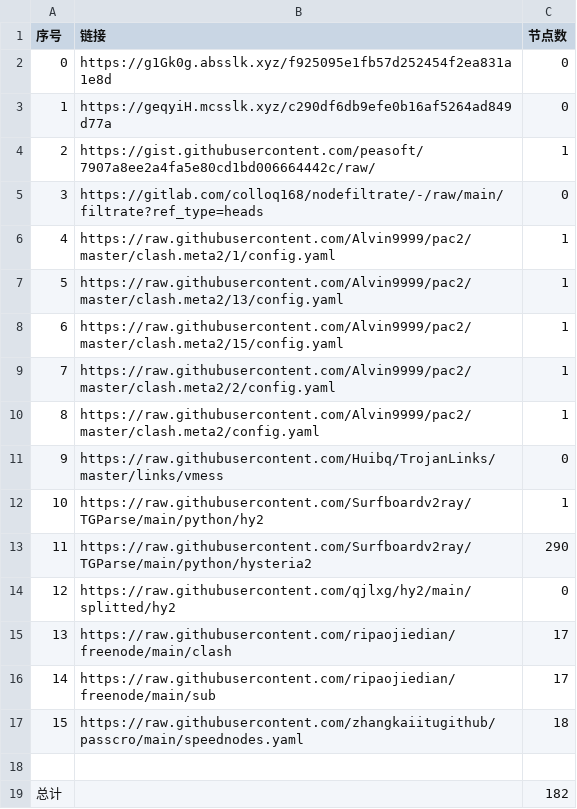
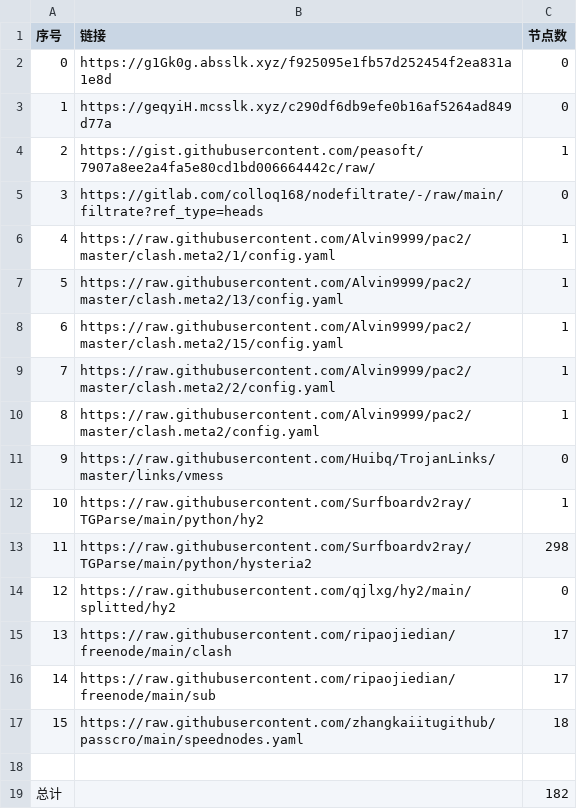
Before and after one commit to nongsp/NWs, a CSV file: list_result.csv, drawn as a sheet.

```diff
--- a/list_result.csv
+++ b/list_result.csv
@@ -12,3 +12,3 @@
 10,https://raw.githubusercontent.com/Surfboardv2ray/TGParse/main/python/hy2,1
-11,https://raw.githubusercontent.com/Surfboardv2ray/TGParse/main/python/hysteria2,290
+11,https://raw.githubusercontent.com/Surfboardv2ray/TGParse/main/python/hysteria2,298
 12,https://raw.githubusercontent.com/qjlxg/hy2/main/splitted/hy2,0
```
Also changed, not shown: 7 other files.
